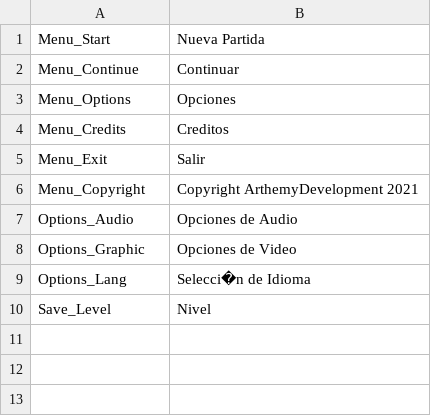
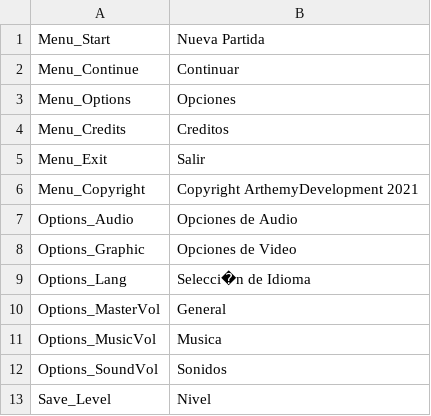
Before and after one commit to ArthemyDevelopment/TakeTheRisk, a CSV file: Assets/StreamingAssets/Español.csv, drawn as a sheet.

Commit message:
Audio sliders + starting graphic options

```diff
--- a/Assets/StreamingAssets/Español.csv
+++ b/Assets/StreamingAssets/Español.csv
@@ -9,2 +9,5 @@ Options_Graphic;Opciones de Video
 Options_Lang;Selecci�n de Idioma
+Options_MasterVol;General
+Options_MusicVol;Musica
+Options_SoundVol;Sonidos
 Save_Level;Nivel
```
Also changed, not shown: 12 other files.
